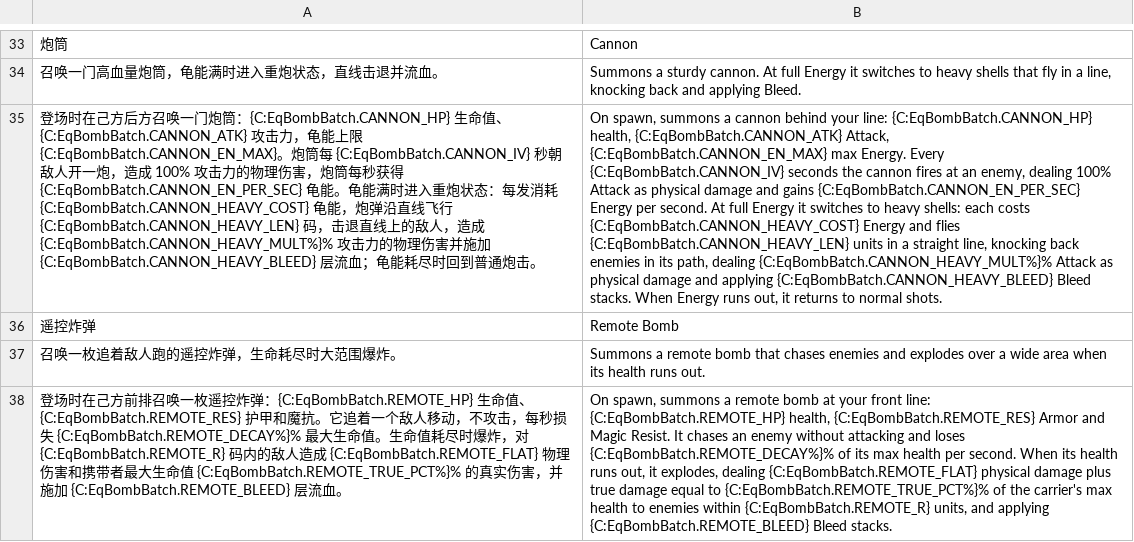
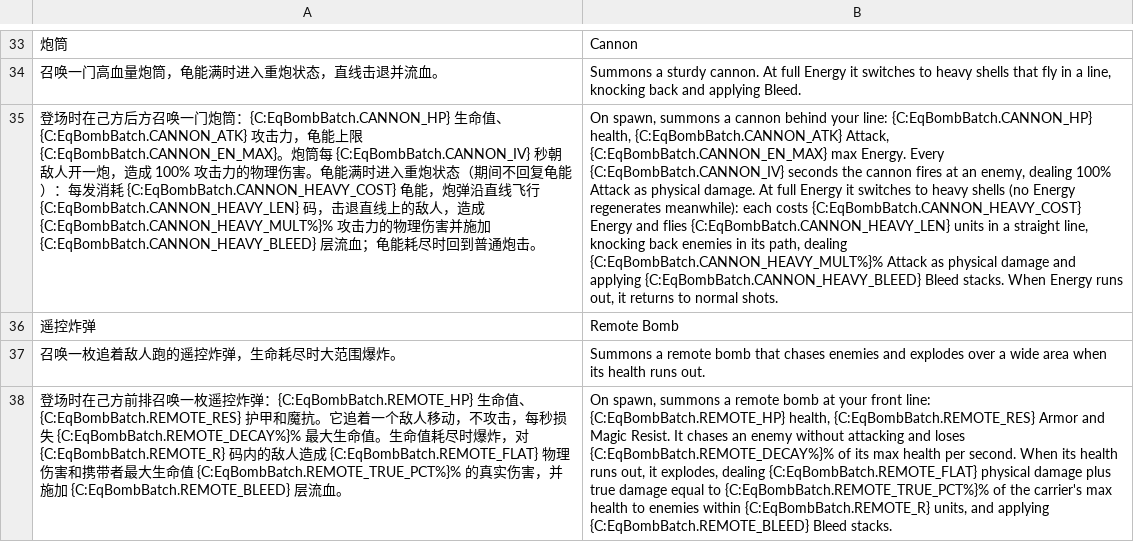
Before and after one commit to yinzuoliu87-cpu/Turtle_realtime_battle, a TSV file: tools/oneoff/i18n_bomb_1124.tsv, drawn as a sheet; only a part is shown, gaps mark what is left out; the diff names each change by its address in the sheet, - before the commit and + after, or states it on an @@ line.

```diff
--- a/tools/oneoff/i18n_bomb_1124.tsv
+++ b/tools/oneoff/i18n_bomb_1124.tsv
-A35: …伤害，炮筒每秒获得 {C:EqBombBatch.CANNON_EN_PER_SEC} 龟能。龟能满时进入重炮状态：每…
+A35: …伤害。龟能满时进入重炮状态（期间不回复龟能）：每…
-B35: …as physical damage and gains {C:EqBombBatch.CANNON_EN_PER_SEC} Energy per second. At full Energy it switches to heavy shells: each costs…
+B35: …as physical damage. At full Energy it switches to heavy shells (no Energy regenerates meanwhile): each costs…
```
Also changed, not shown: 6 other files.
